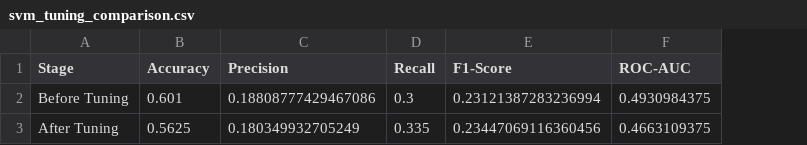
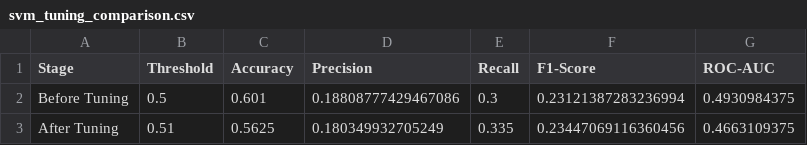
Before and after one commit to yujean30/heart-disease-ds-project, a CSV file: SVM_Model/svm_tuning_comparison.csv, drawn as a sheet; the diff names each change by its address in the sheet, - before the commit and + after, or states it on an @@ line.

Commit message:
update SVM model files and enhance tuning comparison metrics with threshold information

```diff
--- a/SVM_Model/svm_tuning_comparison.csv
+++ b/SVM_Model/svm_tuning_comparison.csv
+column B (Threshold), rows 2-3: 0.5 | 0.51
```
Also changed, not shown: 5 other files.
